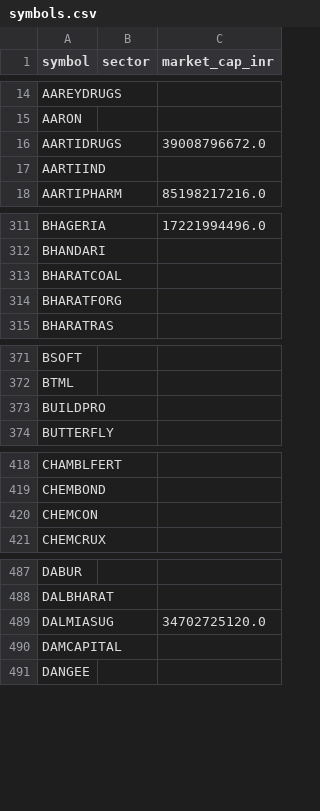
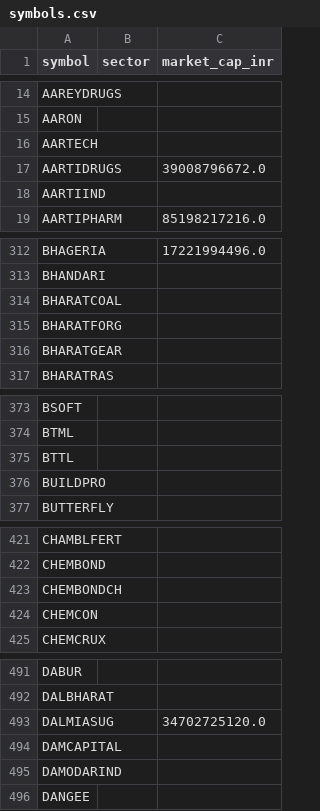
Before and after one commit to yogeshagawane94-rgb/nse-stock-chart-dashboard, a CSV file: symbols.csv, drawn as a sheet; only a part is shown, gaps mark what is left out; the diff covers the shown part only; the diff names each change by its address in the sheet, - before the commit and + after, or states it on an @@ line.

```diff
--- a/symbols.csv
+++ b/symbols.csv
+row 16: AARTECH
+row 316: BHARATGEAR
+row 375: BTTL
+row 423: CHEMBONDCH
+row 495: DAMODARIND
```
Also changed, not shown: 12 added rows, 1 removed row and 1 edited cell elsewhere in this file, pattern_charts/pattern_matches.csv, screened_charts/matches.csv.
